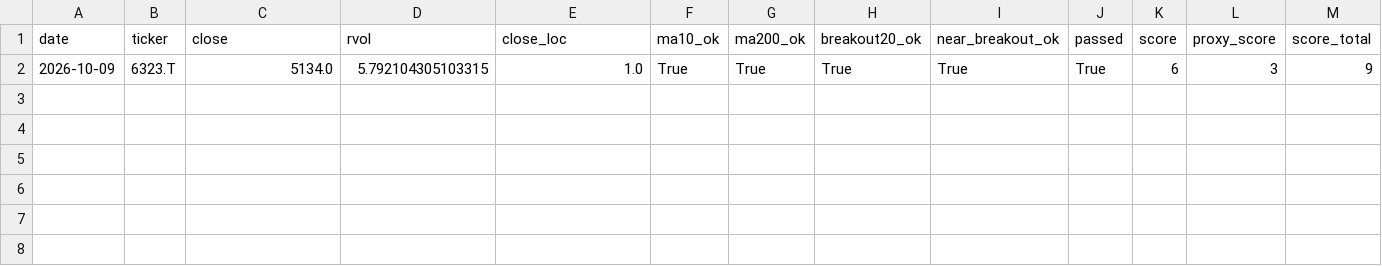
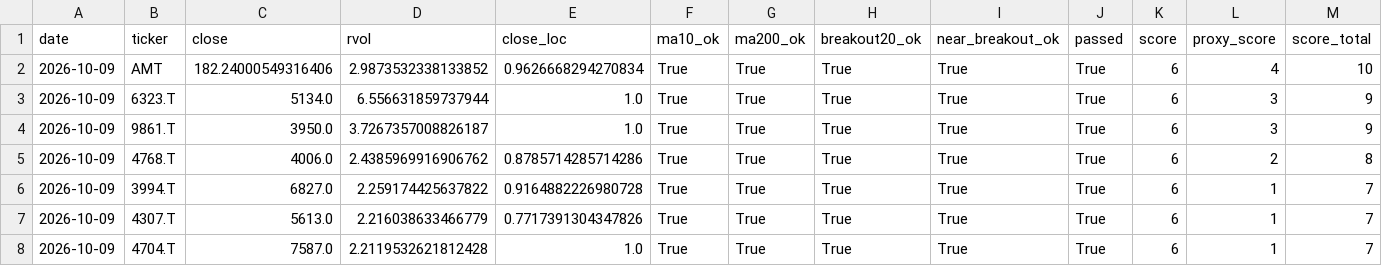
Before and after one commit to Hyodokamo/trend-catalyst-screener, a CSV file: data/outputs/screen_latest.csv, drawn as a sheet; only a part is shown; addresses are those after the commit; rows hold the shown columns only; the diff names each change by its address in the sheet, - before the commit and + after, or states it on an @@ line.

```diff
--- a/data/outputs/screen_latest.csv
+++ b/data/outputs/screen_latest.csv
+row 2: 2026-10-09 | AMT | 182.24000549316406 | 2.9873532338133852 | 0.9626668294270834 | True | True | True | True | True | 6 | 4 | 10
-D3 (rvol): 5.792104305103315
+D3 (rvol): 6.556631859737944
+row 4: 2026-10-09 | 9861.T | 3950.0 | 3.7267357008826187 | 1.0 | True | True | True | True | True | 6 | 3 | 9
+row 5: 2026-10-09 | 4768.T | 4006.0 | 2.4385969916906762 | 0.8785714285714286 | True | True | True | True | True | 6 | 2 | 8
+row 6: 2026-10-09 | 3994.T | 6827.0 | 2.259174425637822 | 0.9164882226980728 | True | True | True | True | True | 6 | 1 | 7
+row 7: 2026-10-09 | 4307.T | 5613.0 | 2.216038633466779 | 0.7717391304347826 | True | True | True | True | True | 6 | 1 | 7
+row 8: 2026-10-09 | 4704.T | 7587.0 | 2.2119532621812428 | 1.0 | True | True | True | True | True | 6 | 1 | 7
```
Also changed, not shown: data/outputs/audit_latest.csv, data/universe_too_short.csv, 3 other files.
